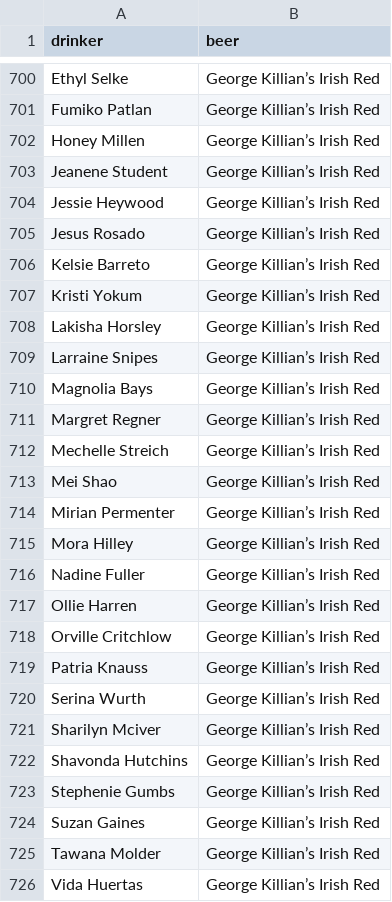
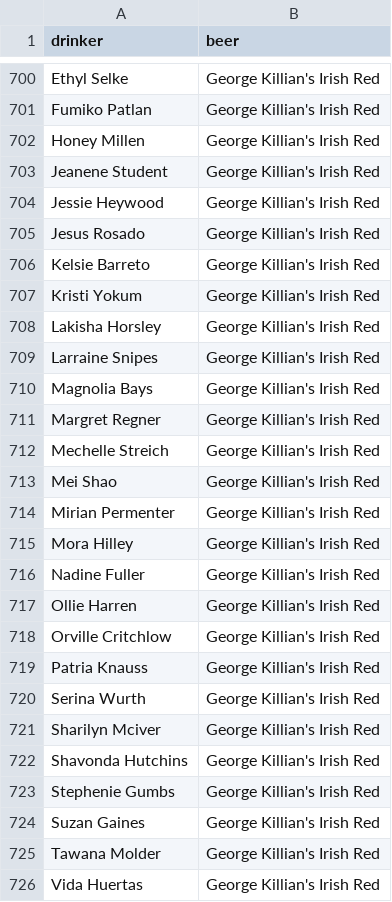
Before and after one commit to mhdzy/barbeerdrinker, a CSV file: tables/likes.csv, drawn as a sheet; only a part is shown, gaps mark what is left out; the diff covers the shown part only; the diff names each change by its address in the sheet, - before the commit and + after, or states it on an @@ line.

```diff
--- a/tables/likes.csv
+++ b/tables/likes.csv
-B700:B726 (beer): George Killian’s Irish Red
+B700:B726 (beer): George Killian's Irish Red
```
Also changed, not shown: 79 edited cells elsewhere in this file, tables/bars.csv, tables/beers.csv, 13 other files.
